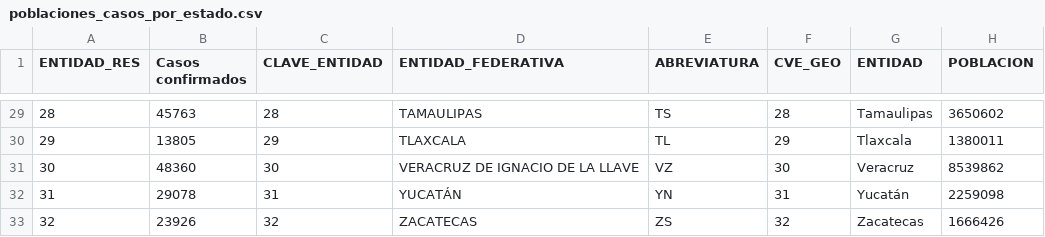
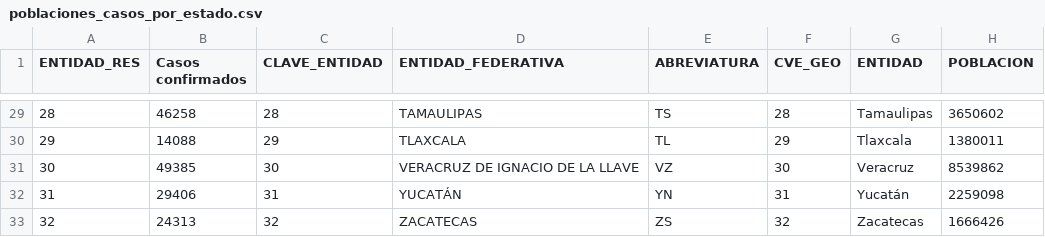
Before and after one commit to Riloro/mexico_covid19_dashboard, a CSV file: processed_data/poblaciones_casos_por_estado.csv, drawn as a sheet; only a part is shown, gaps mark what is left out; the diff covers the shown part only.

```diff
--- a/processed_data/poblaciones_casos_por_estado.csv
+++ b/processed_data/poblaciones_casos_por_estado.csv
@@ -29,5 +29,5 @@ ENTIDAD_RES,Casos confirmados,CLAVE_ENTIDAD,ENTIDAD_FEDERATIVA,ABREVIATURA,CVE_G
-28,45763,28,TAMAULIPAS,TS,28,Tamaulipas,3650602
-29,13805,29,TLAXCALA,TL,29,Tlaxcala,1380011
-30,48360,30,VERACRUZ DE IGNACIO DE LA LLAVE,VZ,30,Veracruz,8539862
-31,29078,31,YUCATÁN,YN,31,Yucatán,2259098
-32,23926,32,ZACATECAS,ZS,32,Zacatecas,1666426
+28,46258,28,TAMAULIPAS,TS,28,Tamaulipas,3650602
+29,14088,29,TLAXCALA,TL,29,Tlaxcala,1380011
+30,49385,30,VERACRUZ DE IGNACIO DE LA LLAVE,VZ,30,Veracruz,8539862
+31,29406,31,YUCATÁN,YN,31,Yucatán,2259098
+32,24313,32,ZACATECAS,ZS,32,Zacatecas,1666426
```
Also changed, not shown: 27 edited cells elsewhere in this file, processed_data/confirmados_por_estado.csv, processed_data/defunciones_por_estado.csv, 1 other file.
